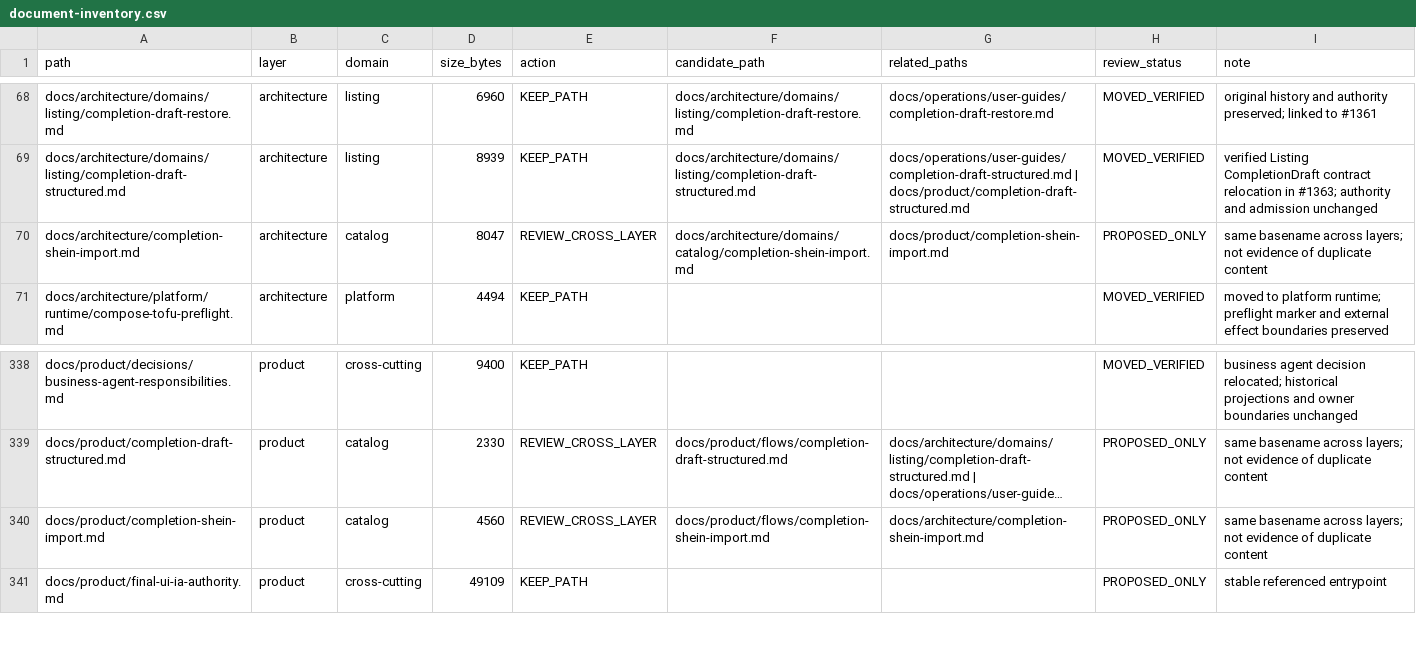
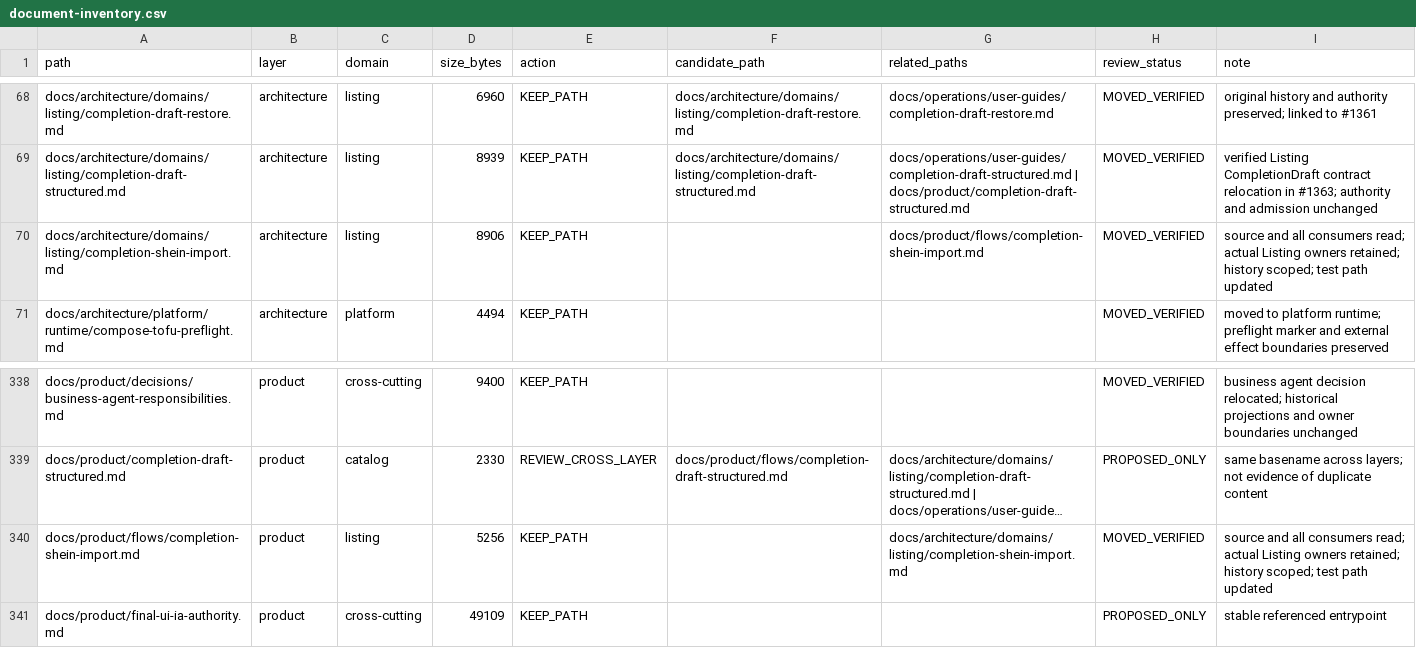
Before and after one commit to henryxu1008/shuomi-ai-commerce, a CSV file: docs/document-inventory.csv, drawn as a sheet; only a part is shown, gaps mark what is left out; long unchanged cells end in …; removed rows and columns are numbered as before the commit, all else as after; the diff names each change by its address in the sheet, - before the commit and + after, or states it on an @@ line.

Commit message:
docs(listing): group SHEIN candidate import product and architecture

```diff
--- a/docs/document-inventory.csv
+++ b/docs/document-inventory.csv
-row 70: docs/architecture/completion-shein-import.md | architecture | catalog | 8047 | REVIEW_CROSS_LAYER | docs/architecture/domains/catalog/completion-shein-import.md | docs/product/completion-shein-import.md | PROPOSED_ONLY | same basename across layers; not evidence of duplicate content
+row 70: docs/architecture/domains/listing/completion-shein-import.md | architecture | listing | 8906 | KEEP_PATH |  | docs/product/flows/completion-shein-import.md | MOVED_VERIFIED | source and all consumers read; actual Listing owners retained; history scoped; test path updated
-row 340: docs/product/completion-shein-import.md | product | catalog | 4560 | REVIEW_CROSS_LAYER | docs/product/flows/completion-shein-import.md | docs/architecture/completion-shein-import.md | PROPOSED_ONLY | same basename across layers; not evidence of duplicate content
+row 340: docs/product/flows/completion-shein-import.md | product | listing | 5256 | KEEP_PATH |  | docs/architecture/domains/listing/completion-shein-import.md | MOVED_VERIFIED | source and all consumers read; actual Listing owners retained; history scoped; test path updated
```
Also changed, not shown: 14 other files.
